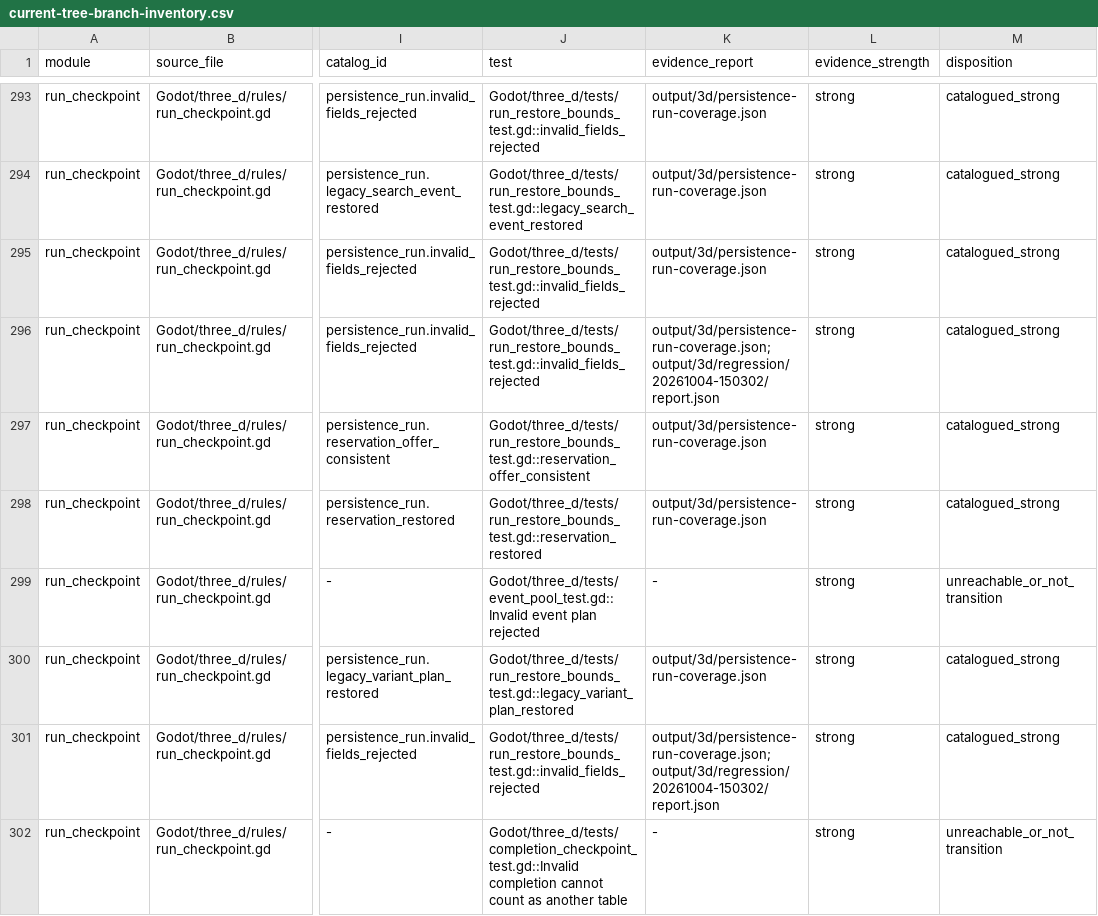
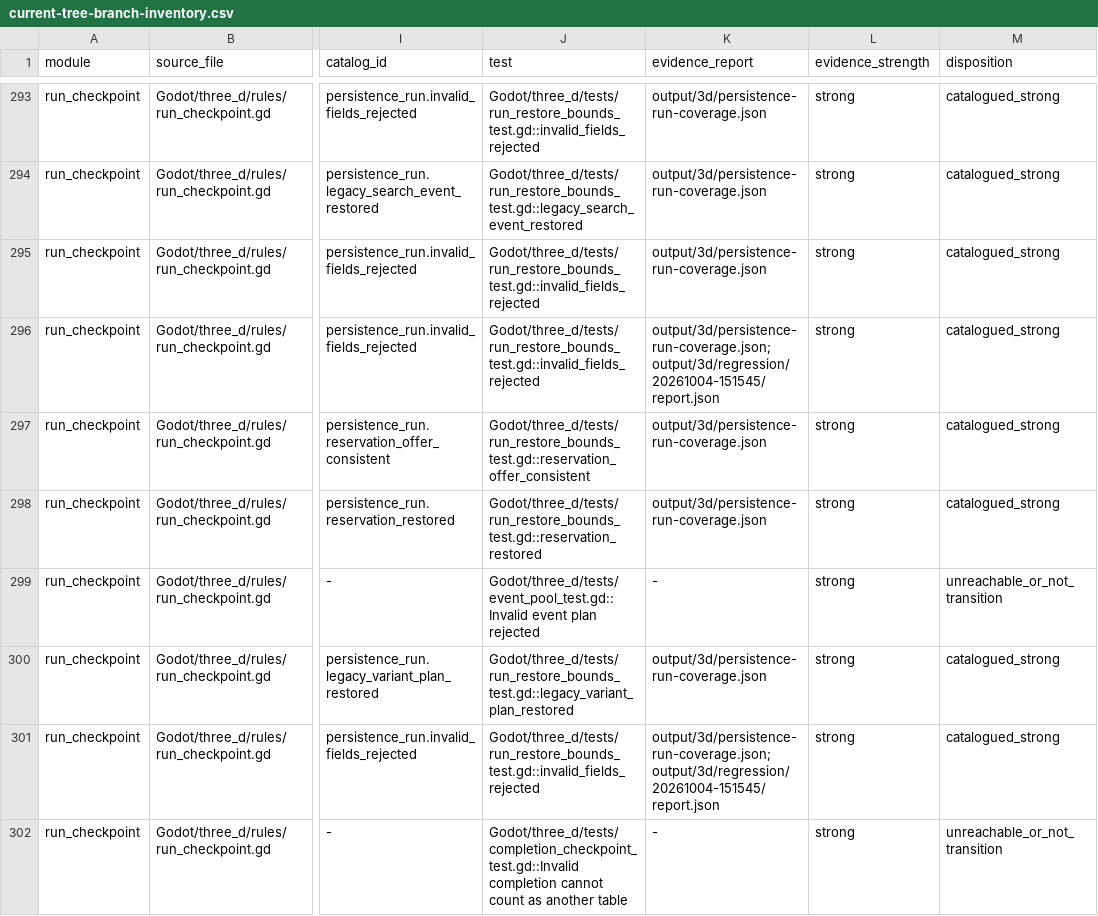
Before and after one commit to spring10-15/Texas-pub, a CSV file: docs/3d-production/external-handoff/A8-global-catalog-audit/current-tree-branch-inventory.csv, drawn as a sheet; only a part is shown, gaps mark what is left out; the diff covers the shown part only; the diff names each change by its address in the sheet, - before the commit and + after, or states it on an @@ line.

Commit message:
Model rooftop service corridor and stair tower with real walking coverage

```diff
--- a/docs/3d-production/external-handoff/A8-global-catalog-audit/current-tree-branch-inventory.csv
+++ b/docs/3d-production/external-handoff/A8-global-catalog-audit/current-tree-branch-inventory.csv
-K296 (evidence_report): output/3d/persistence-run-coverage.json;output/3d/regression/20261004-150302/report.json
+K296 (evidence_report): output/3d/persistence-run-coverage.json;output/3d/regression/20261004-151545/report.json
-K301 (evidence_report): output/3d/persistence-run-coverage.json;output/3d/regression/20261004-150302/report.json
+K301 (evidence_report): output/3d/persistence-run-coverage.json;output/3d/regression/20261004-151545/report.json
```
Also changed, not shown: 57 edited cells elsewhere in this file, 22 other files.
